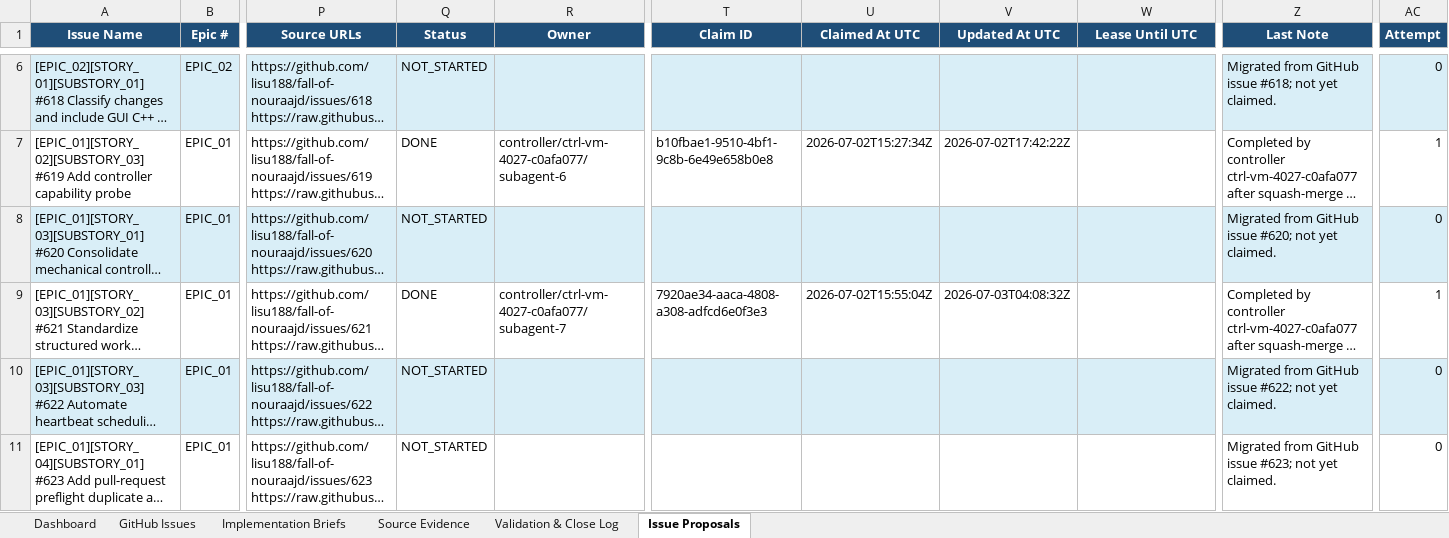
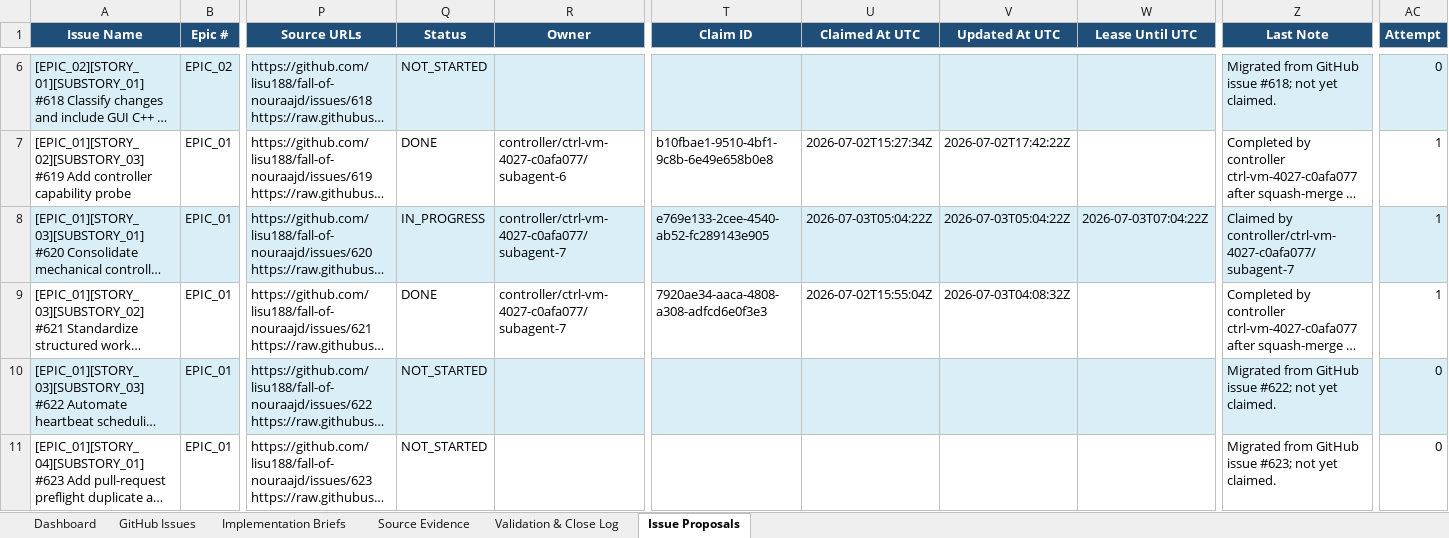
Before and after one commit to lisu188/fall-of-nouraajd, an Excel workbook: planning/fall_of_nouraajd_github_issues_implementation_workbook_migrated.xlsx, sheet Issue Proposals, drawn as a sheet; only a part is shown, gaps mark what is left out; long unchanged cells end in …; values as stored, in another font and other column widths than the file's, no borders; conditional formats and table styles not drawn; the diff names each change by its address in the sheet, - before the commit and + after, or states it on an @@ line.

```diff
--- a/planning/fall_of_nouraajd_github_issues_implementation_workbook_migrated.xlsx (sheet Issue Proposals)
+++ b/planning/fall_of_nouraajd_github_issues_implementation_workbook_migrated.xlsx (sheet Issue Proposals)
-Q8 (Status): NOT_STARTED
+Q8 (Status): IN_PROGRESS
-R8 (Owner): (empty)
+R8 (Owner): controller/ctrl-vm-4027-c0afa077/subagent-7
-T8 (Claim ID): (empty)
+T8 (Claim ID): e769e133-2cee-4540-ab52-fc289143e905
-U8 (Claimed At UTC): (empty)
+U8 (Claimed At UTC): 2026-07-03T05:04:22Z
-V8 (Updated At UTC): (empty)
+V8 (Updated At UTC): 2026-07-03T05:04:22Z
-W8 (Lease Until UTC): (empty)
+W8 (Lease Until UTC): 2026-07-03T07:04:22Z
-Z8 (Last Note): Migrated from GitHub issue #620; not yet claimed.
+Z8 (Last Note): Claimed by controller/ctrl-vm-4027-c0afa077/subagent-7
-AC8 (Attempt): 0
+AC8 (Attempt): 1
```
